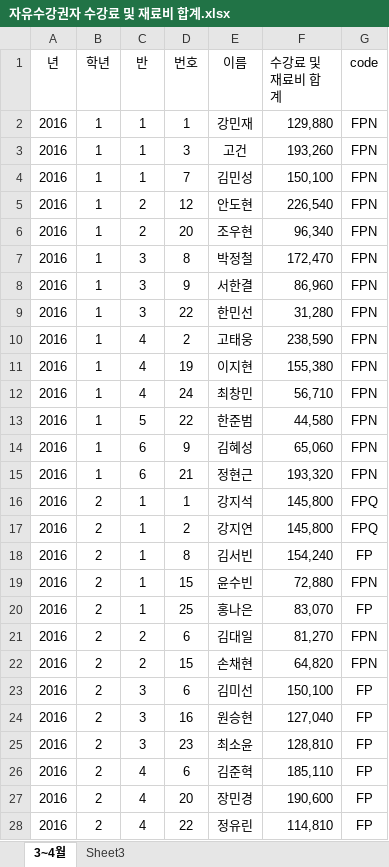
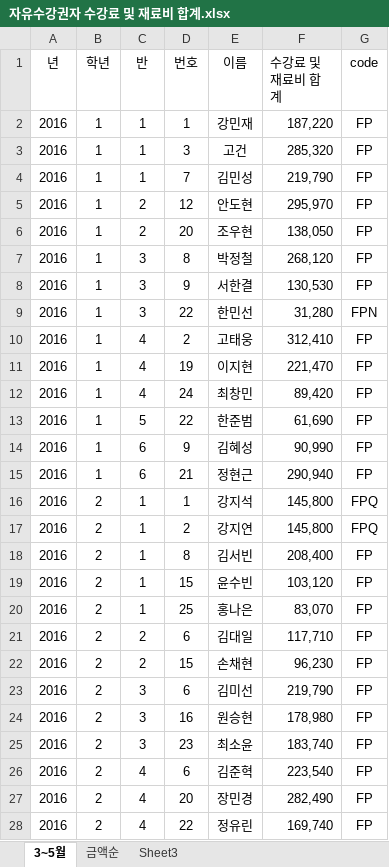
Before and after one commit to supos7/afterSchClass, an Excel workbook: 문서/자유수강권자 수강료 및 재료비 합계.xlsx, sheet 3~5월, drawn as a sheet; only a part is shown; values as stored, in another font and other column widths than the file's, no borders; the diff covers the shown part only; the diff names each change by its address in the sheet, - before the commit and + after, or states it on an @@ line.

```diff
--- a/문서/자유수강권자 수강료 및 재료비 합계.xlsx (sheet 3~5월)
+++ b/문서/자유수강권자 수강료 및 재료비 합계.xlsx (sheet 3~5월)
-sheet tab: 3~4월
+sheet tab: 3~5월
+sheet tab: 금액순
-F2 (수강료 및 재료비 합계): 129,880
+F2 (수강료 및 재료비 합계): 187,220
-G2:G8 (code): FPN
+G2:G8 (code): FP
-F3 (수강료 및 재료비 합계): 193,260
+F3 (수강료 및 재료비 합계): 285,320
-F4 (수강료 및 재료비 합계): 150,100
+F4 (수강료 및 재료비 합계): 219,790
-F5 (수강료 및 재료비 합계): 226,540
+F5 (수강료 및 재료비 합계): 295,970
-F6 (수강료 및 재료비 합계): 96,340
+F6 (수강료 및 재료비 합계): 138,050
-F7 (수강료 및 재료비 합계): 172,470
+F7 (수강료 및 재료비 합계): 268,120
-F8 (수강료 및 재료비 합계): 86,960
+F8 (수강료 및 재료비 합계): 130,530
-F10 (수강료 및 재료비 합계): 238,590
+F10 (수강료 및 재료비 합계): 312,410
-G10:G15 (code): FPN
+G10:G15 (code): FP
-F11 (수강료 및 재료비 합계): 155,380
+F11 (수강료 및 재료비 합계): 221,470
-F12 (수강료 및 재료비 합계): 56,710
+F12 (수강료 및 재료비 합계): 89,420
-F13 (수강료 및 재료비 합계): 44,580
+F13 (수강료 및 재료비 합계): 61,690
-F14 (수강료 및 재료비 합계): 65,060
+F14 (수강료 및 재료비 합계): 90,990
-F15 (수강료 및 재료비 합계): 193,320
+F15 (수강료 및 재료비 합계): 290,940
-F18 (수강료 및 재료비 합계): 154,240
+F18 (수강료 및 재료비 합계): 208,400
-F19 (수강료 및 재료비 합계): 72,880
+F19 (수강료 및 재료비 합계): 103,120
-G19 (code): FPN
+G19 (code): FP
-F21 (수강료 및 재료비 합계): 81,270
+F21 (수강료 및 재료비 합계): 117,710
-G21:G22 (code): FPN
+G21:G22 (code): FP
-F22 (수강료 및 재료비 합계): 64,820
+F22 (수강료 및 재료비 합계): 96,230
-F23 (수강료 및 재료비 합계): 150,100
+F23 (수강료 및 재료비 합계): 219,790
-F24 (수강료 및 재료비 합계): 127,040
+F24 (수강료 및 재료비 합계): 178,980
-F25 (수강료 및 재료비 합계): 128,810
+F25 (수강료 및 재료비 합계): 183,740
-F26 (수강료 및 재료비 합계): 185,110
+F26 (수강료 및 재료비 합계): 223,540
-F27 (수강료 및 재료비 합계): 190,600
+F27 (수강료 및 재료비 합계): 282,490
-F28 (수강료 및 재료비 합계): 114,810
+F28 (수강료 및 재료비 합계): 169,740
```
Also changed, not shown: 39 edited cells elsewhere in this sheet, 35 other files.
